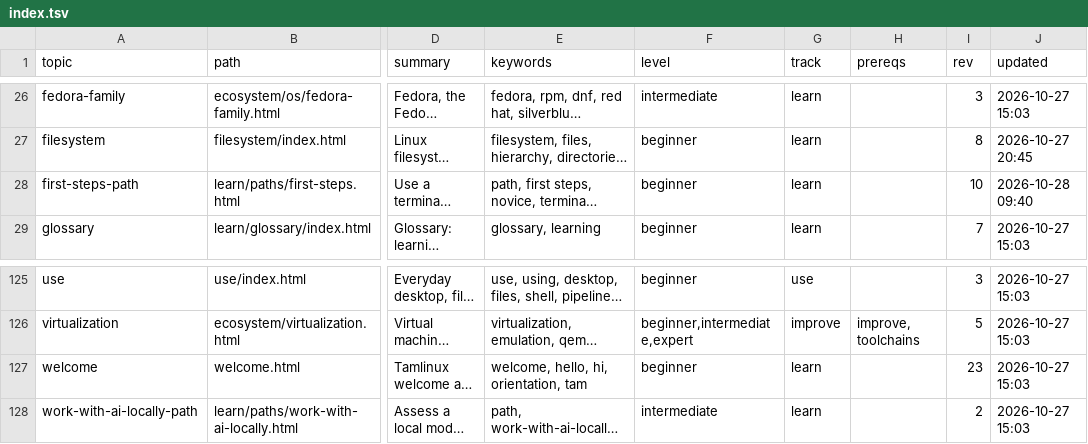
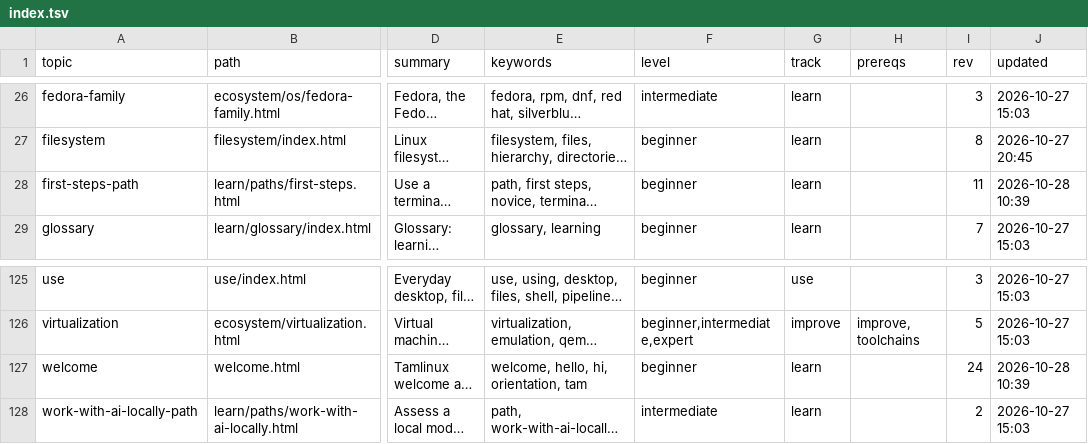
Before and after one commit to greenermoose/tam, a TSV file: knowledge/index.tsv, drawn as a sheet; only a part is shown, gaps mark what is left out; long unchanged cells end in …; the diff names each change by its address in the sheet, - before the commit and + after, or states it on an @@ line.

Commit message:
Refresh corpus index revisions after 5d0441a

```diff
--- a/knowledge/index.tsv
+++ b/knowledge/index.tsv
-I28 (rev): 10
+I28 (rev): 11
-J28 (updated): 2026-10-28 09:40
+J28 (updated): 2026-10-28 10:39
-I127 (rev): 23
+I127 (rev): 24
-J127 (updated): 2026-10-27 15:03
+J127 (updated): 2026-10-28 10:39
```
Also changed, not shown: 1 other file.
